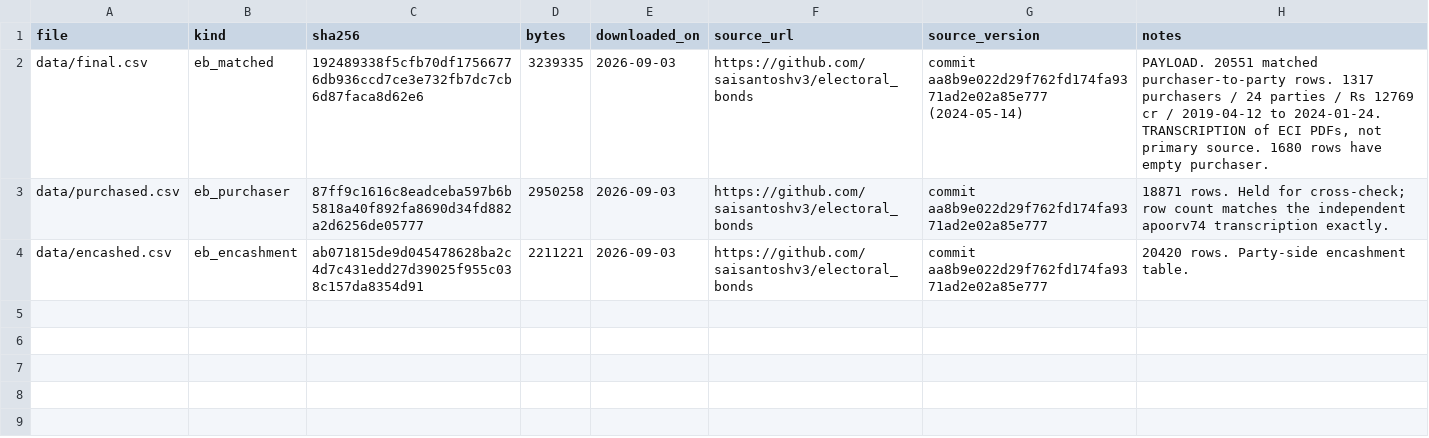
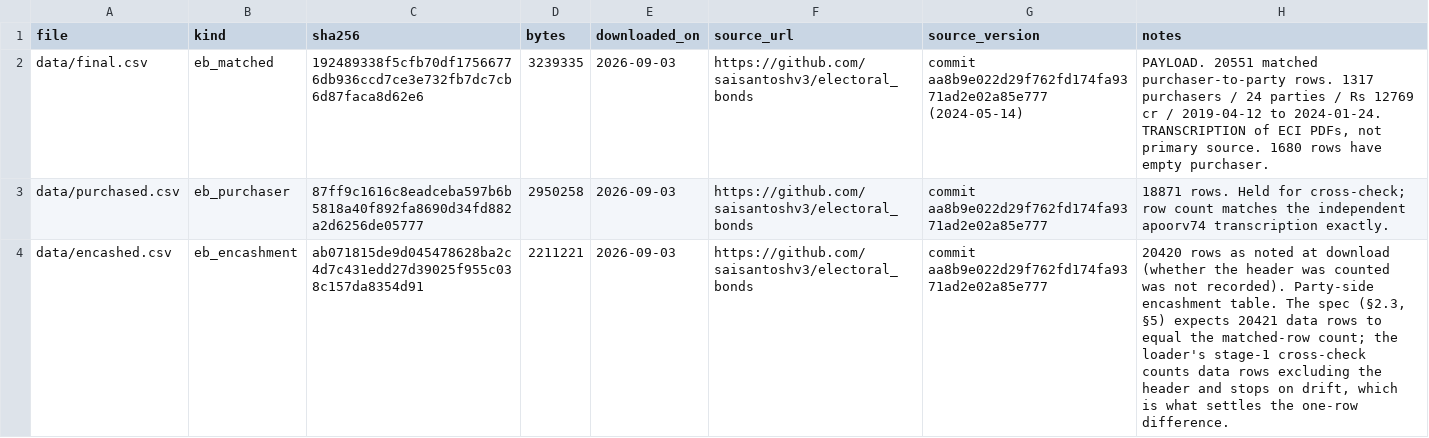
Before and after one commit to neginegineginegi/Aryavarta, a CSV file: data/raw/electoral-bonds/MANIFEST.csv, drawn as a sheet.

```diff
--- a/data/raw/electoral-bonds/MANIFEST.csv
+++ b/data/raw/electoral-bonds/MANIFEST.csv
@@ -3,2 +3,2 @@ data/final.csv,eb_matched,192489338f5cfb70df17566776db936ccd7ce3e732fb7dc7cb6d87
 data/purchased.csv,eb_purchaser,87ff9c1616c8eadceba597b6b5818a40f892fa8690d34fd882a2d6256de05777,2950258,2026-09-03,https://github.com/saisantoshv3/electoral_bonds,commit aa8b9e022d29f762fd174fa9371ad2e02a85e777,"18871 rows. Held for cross-check; row count matches the independent apoorv74 transcription exactly."
-data/encashed.csv,eb_encashment,ab071815de9d045478628ba2c4d7c431edd27d39025f955c038c157da8354d91,2211221,2026-09-03,https://github.com/saisantoshv3/electoral_bonds,commit aa8b9e022d29f762fd174fa9371ad2e02a85e777,"20420 rows. Party-side encashment table."
+data/encashed.csv,eb_encashment,ab071815de9d045478628ba2c4d7c431edd27d39025f955c038c157da8354d91,2211221,2026-09-03,https://github.com/saisantoshv3/electoral_bonds,commit aa8b9e022d29f762fd174fa9371ad2e02a85e777,"20420 rows as noted at download (whether the header was counted was not recorded). Party-side encashment table. The spec (§2.3, §5) expects 20421 data rows to equal the matched-row count; the loader's stage-1 cross-check counts data rows excluding the header and stops on drift, which is what settles the one-row difference."
```
Also changed, not shown: 26 other files.
